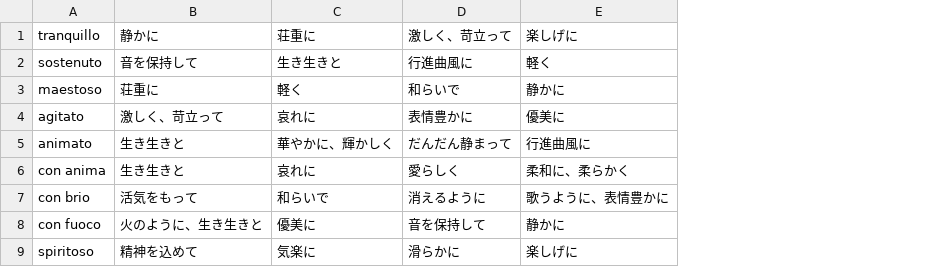
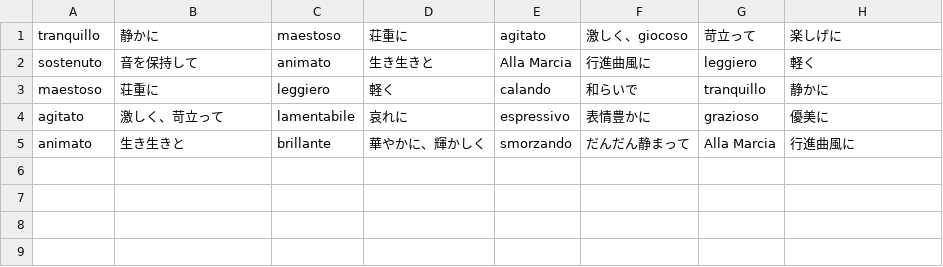
Before and after one commit to yusuke2721/OrchestraQuiz, a CSV file: OrchestraQuiz/app/src/main/assets/MusicalSymbolQuiz.csv, drawn as a sheet; removed rows and columns are numbered as before the commit, all else as after; the diff names each change by its address in the sheet, - before the commit and + after, or states it on an @@ line.

Commit message:
CSVを修正

```diff
--- a/OrchestraQuiz/app/src/main/assets/MusicalSymbolQuiz.csv
+++ b/OrchestraQuiz/app/src/main/assets/MusicalSymbolQuiz.csv
+column C (maestoso), rows 2-5: animato | leggiero | lamentabile | brillante
+column E (agitato), rows 2-5: Alla Marcia | calando | espressivo | smorzando
+column G (苛立って), rows 2-5: leggiero | tranquillo | grazioso | Alla Marcia
-F1: 激しく、苛立って
+F1: 激しく、giocoso
-row 6: con anima | 生き生きと | 哀れに | 愛らしく | 柔和に、柔らかく
-row 7: con brio | 活気をもって | 和らいで | 消えるように | 歌うように、表情豊かに
-row 8: con fuoco | 火のように、生き生きと | 優美に | 音を保持して | 静かに
-row 9: spiritoso | 精神を込めて | 気楽に | 滑らかに | 楽しげに
```
